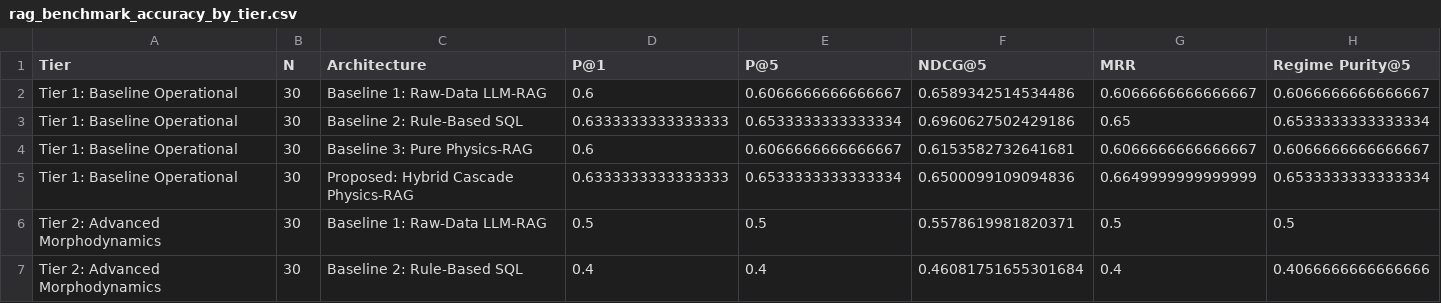
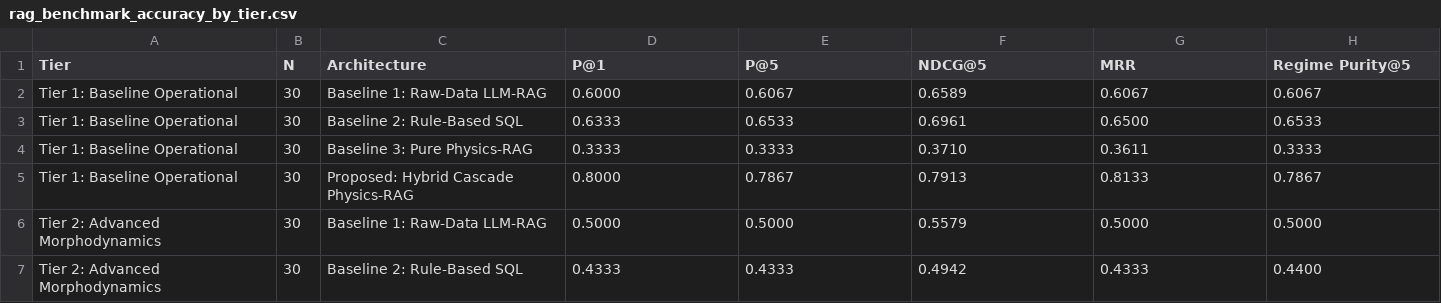
Before and after one commit to sam-tritto/unified-coastal-erosion-index, a CSV file: reports/tables/rag_benchmark_accuracy_by_tier.csv, drawn as a sheet; only a part is shown; the diff covers the shown part only.

```diff
--- a/reports/tables/rag_benchmark_accuracy_by_tier.csv
+++ b/reports/tables/rag_benchmark_accuracy_by_tier.csv
@@ -1,7 +1,7 @@
 Tier,N,Architecture,P@1,P@5,NDCG@5,MRR,Regime Purity@5
-Tier 1: Baseline Operational,30,Baseline 1: Raw-Data LLM-RAG,0.6,0.6066666666666667,0.6589342514534486,0.6066666666666667,0.6066666666666667
-Tier 1: Baseline Operational,30,Baseline 2: Rule-Based SQL,0.6333333333333333,0.6533333333333334,0.6960627502429186,0.65,0.6533333333333334
-Tier 1: Baseline Operational,30,Baseline 3: Pure Physics-RAG,0.6,0.6066666666666667,0.6153582732641681,0.6066666666666667,0.6066666666666667
-Tier 1: Baseline Operational,30,Proposed: Hybrid Cascade Physics-RAG,0.6333333333333333,0.6533333333333334,0.6500099109094836,0.6649999999999999,0.6533333333333334
-Tier 2: Advanced Morphodynamics,30,Baseline 1: Raw-Data LLM-RAG,0.5,0.5,0.5578619981820371,0.5,0.5
-Tier 2: Advanced Morphodynamics,30,Baseline 2: Rule-Based SQL,0.4,0.4,0.46081751655301684,0.4,0.4066666666666666
+Tier 1: Baseline Operational,30,Baseline 1: Raw-Data LLM-RAG,0.6000,0.6067,0.6589,0.6067,0.6067
+Tier 1: Baseline Operational,30,Baseline 2: Rule-Based SQL,0.6333,0.6533,0.6961,0.6500,0.6533
+Tier 1: Baseline Operational,30,Baseline 3: Pure Physics-RAG,0.3333,0.3333,0.3710,0.3611,0.3333
+Tier 1: Baseline Operational,30,Proposed: Hybrid Cascade Physics-RAG,0.8000,0.7867,0.7913,0.8133,0.7867
+Tier 2: Advanced Morphodynamics,30,Baseline 1: Raw-Data LLM-RAG,0.5000,0.5000,0.5579,0.5000,0.5000
+Tier 2: Advanced Morphodynamics,30,Baseline 2: Rule-Based SQL,0.4333,0.4333,0.4942,0.4333,0.4400
```
Also changed, not shown: 50 edited cells elsewhere in this file, 3 other files.
